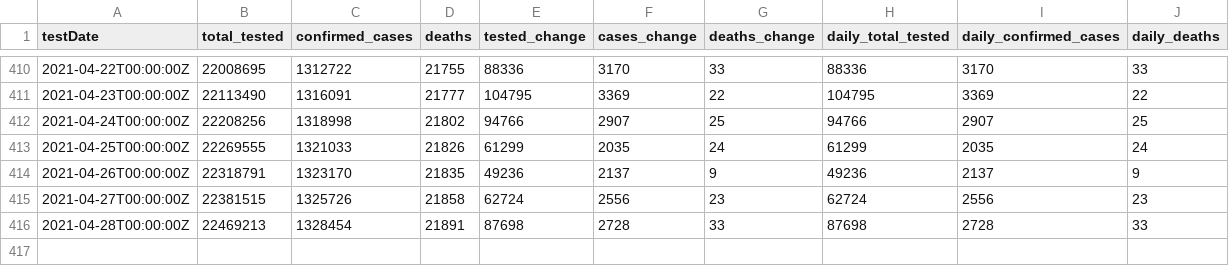
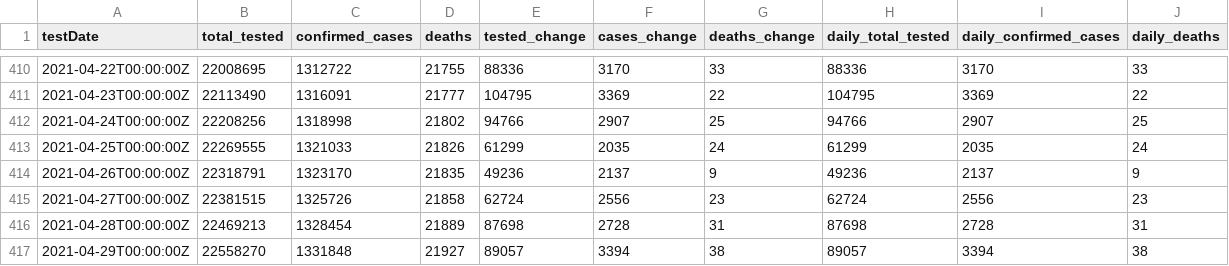
Before and after one commit to cbgoodman/il-covid19, a CSV file: il-covid.csv, drawn as a sheet; only a part is shown, gaps mark what is left out.

```diff
--- a/il-covid.csv
+++ b/il-covid.csv
@@ -415,2 +415,3 @@ testDate,total_tested,confirmed_cases,deaths,tested_change,cases_change,deaths_c
 2021-04-27T00:00:00Z,22381515,1325726,21858,62724,2556,23,62724,2556,23
-2021-04-28T00:00:00Z,22469213,1328454,21891,87698,2728,33,87698,2728,33
+2021-04-28T00:00:00Z,22469213,1328454,21889,87698,2728,31,87698,2728,31
+2021-04-29T00:00:00Z,22558270,1331848,21927,89057,3394,38,89057,3394,38
```
Also changed, not shown: 17 other files.
